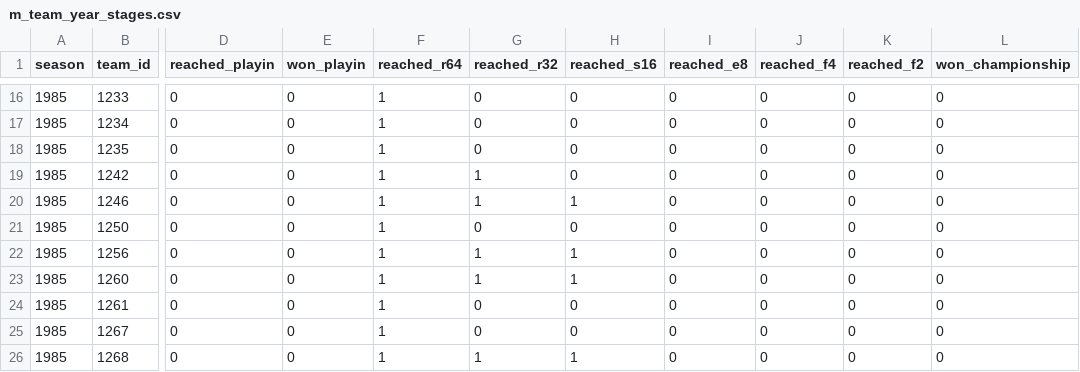
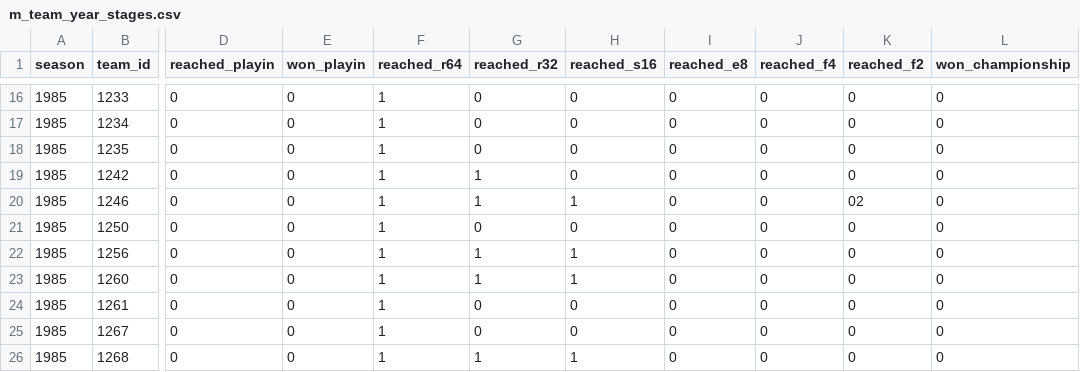
Before and after one commit to whiccup/march-madness-calcutta, a CSV file: data/tourney-results/m_team_year_stages.csv, drawn as a sheet; only a part is shown, gaps mark what is left out; the diff names each change by its address in the sheet, - before the commit and + after, or states it on an @@ line.

Commit message:
prelim eda - general and with auction results

```diff
--- a/data/tourney-results/m_team_year_stages.csv
+++ b/data/tourney-results/m_team_year_stages.csv
-K20 (reached_f2): 0
+K20 (reached_f2): 02
```
Also changed, not shown: 7 other files.
